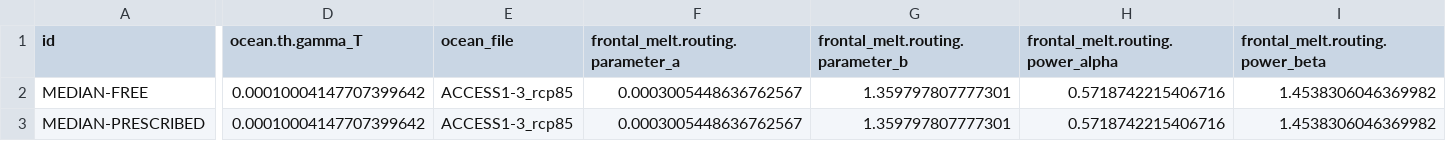
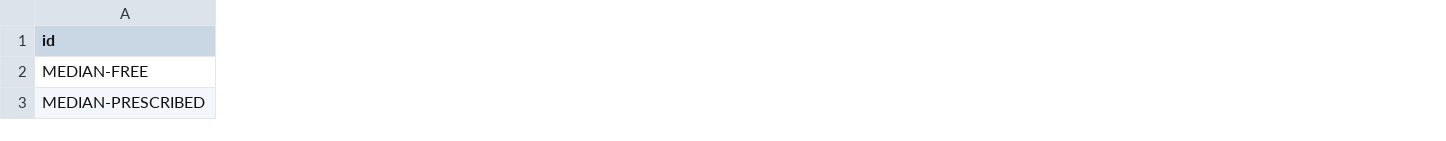
Before and after one commit to pism/pism-ragis, a CSV file: uq/median_gris_ragis_dem_w_posterior_lhs_20.csv, drawn as a sheet; only a part is shown, gaps mark what is left out; the diff covers the shown part only; the diff names each change by its address in the sheet, - before the commit and + after, or states it on an @@ line.

```diff
--- a/uq/median_gris_ragis_dem_w_posterior_lhs_20.csv
+++ b/uq/median_gris_ragis_dem_w_posterior_lhs_20.csv
-column D (ocean.th.gamma_T), rows 2-3: 0.00010004147707399642 | 0.00010004147707399642
-column E (ocean_file), rows 2-3: ACCESS1-3_rcp85 | ACCESS1-3_rcp85
-column F (frontal_melt.routing.parameter_a), rows 2-3: 0.0003005448636762567 | 0.0003005448636762567
-column G (frontal_melt.routing.parameter_b), rows 2-3: 1.359797807777301 | 1.359797807777301
-column H (frontal_melt.routing.power_alpha), rows 2-3: 0.5718742215406716 | 0.5718742215406716
-column I (frontal_melt.routing.power_beta), rows 2-3: 1.4538306046369982 | 1.4538306046369982
```
Also changed, not shown: 10 edited cells elsewhere in this file, uq/ensemble_gris_ragis_dem_w_posterior_lhs_20.csv, uq/ensemble_median_gris_ragis_dem_w_posterior_lhs_20.csv, 2 other files.
